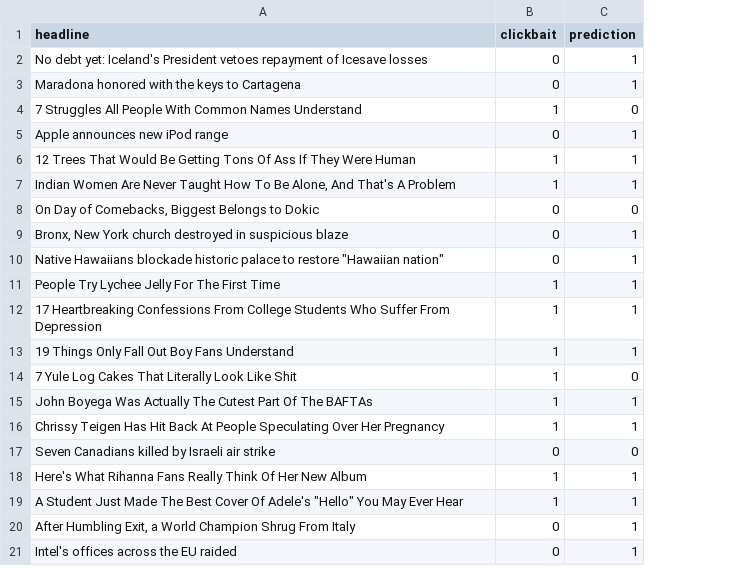
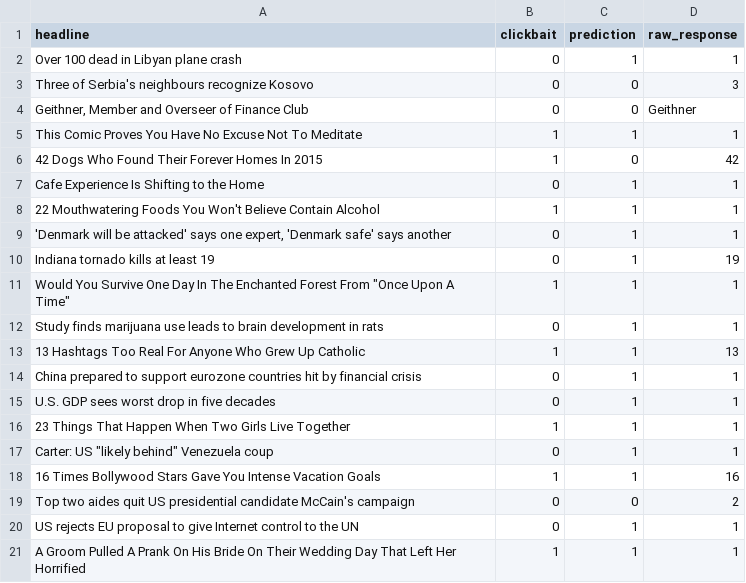
Before and after one commit to kvdep/NLP_CLICKBAIT_PROMPTING_EXP_LOG, a CSV file: experiments/gemma_4_e2b/few_shot_limited/predictions.csv, drawn as a sheet; removed rows and columns are numbered as before the commit, all else as after; the diff names each change by its address in the sheet, - before the commit and + after, or states it on an @@ line.

Commit message:
[GPU 1] Add exp few_shot_limited for model gemma_4_e2b

```diff
--- a/experiments/gemma_4_e2b/few_shot_limited/predictions.csv
+++ b/experiments/gemma_4_e2b/few_shot_limited/predictions.csv
+column D (raw_response), row 2: 1; rows 6-11: 42 | 1 | 1 | 1 | 19 | 1; row 13: 13; row 16: 1; rows 18-19: 16 | 2; row 21: 1
-row 2: No debt yet: Iceland's President vetoes repayment of Icesave losses | 0 | 1
-A2 (headline): Maradona honored with the keys to Cartagena
+A2 (headline): Over 100 dead in Libyan plane crash
+row 3: Three of Serbia's neighbours recognize Kosovo | 0 | 0 | 3
+row 4: Geithner, Member and Overseer of Finance Club | 0 | 0 | Geithner
+row 5: This Comic Proves You Have No Excuse Not To Meditate | 1 | 1 | 1
-A6 (headline): 7 Struggles All People With Common Names Understand
+A6 (headline): 42 Dogs Who Found Their Forever Homes In 2015
-A7 (headline): Apple announces new iPod range
+A7 (headline): Cafe Experience Is Shifting to the Home
-row 6: 12 Trees That Would Be Getting Tons Of Ass If They Were Human | 1 | 1
-A8 (headline): Indian Women Are Never Taught How To Be Alone, And That's A Problem
+A8 (headline): 22 Mouthwatering Foods You Won't Believe Contain Alcohol
-row 8: On Day of Comebacks, Biggest Belongs to Dokic | 0 | 0
-A9 (headline): Bronx, New York church destroyed in suspicious blaze
+A9 (headline): 'Denmark will be attacked' says one expert, 'Denmark safe' says another
-A10 (headline): Native Hawaiians blockade historic palace to restore "Hawaiian nation"
+A10 (headline): Indiana tornado kills at least 19
-row 11: People Try Lychee Jelly For The First Time | 1 | 1
-A11 (headline): 17 Heartbreaking Confessions From College Students Who Suffer From Depression
+A11 (headline): Would You Survive One Day In The Enchanted Forest From "Once Upon A Time"
+row 12: Study finds marijuana use leads to brain development in rats | 0 | 1 | 1
-A13 (headline): 19 Things Only Fall Out Boy Fans Understand
+A13 (headline): 13 Hashtags Too Real For Anyone Who Grew Up Catholic
-row 14: 7 Yule Log Cakes That Literally Look Like Shit | 1 | 0
+row 14: China prepared to support eurozone countries hit by financial crisis | 0 | 1 | 1
+row 15: U.S. GDP sees worst drop in five decades | 0 | 1 | 1
-A16 (headline): John Boyega Was Actually The Cutest Part Of The BAFTAs
+A16 (headline): 23 Things That Happen When Two Girls Live Together
+row 17: Carter: US "likely behind" Venezuela coup | 0 | 1 | 1
-A18 (headline): Chrissy Teigen Has Hit Back At People Speculating Over Her Pregnancy
+A18 (headline): 16 Times Bollywood Stars Gave You Intense Vacation Goals
-A19 (headline): Seven Canadians killed by Israeli air strike
+A19 (headline): Top two aides quit US presidential candidate McCain's campaign
-row 18: Here's What Rihanna Fans Really Think Of Her New Album | 1 | 1
+row 20: US rejects EU proposal to give Internet control to the UN | 0 | 1 | 1
-A21 (headline): A Student Just Made The Best Cover Of Adele's "Hello" You May Ever Hear
+A21 (headline): A Groom Pulled A Prank On His Bride On Their Wedding Day That Left Her Horrified
-row 20: After Humbling Exit, a World Champion Shrug From Italy | 0 | 1
-row 21: Intel's offices across the EU raided | 0 | 1
```
Also changed, not shown: results/few_shot_limited_summary_metrics.csv, 1 other file.
